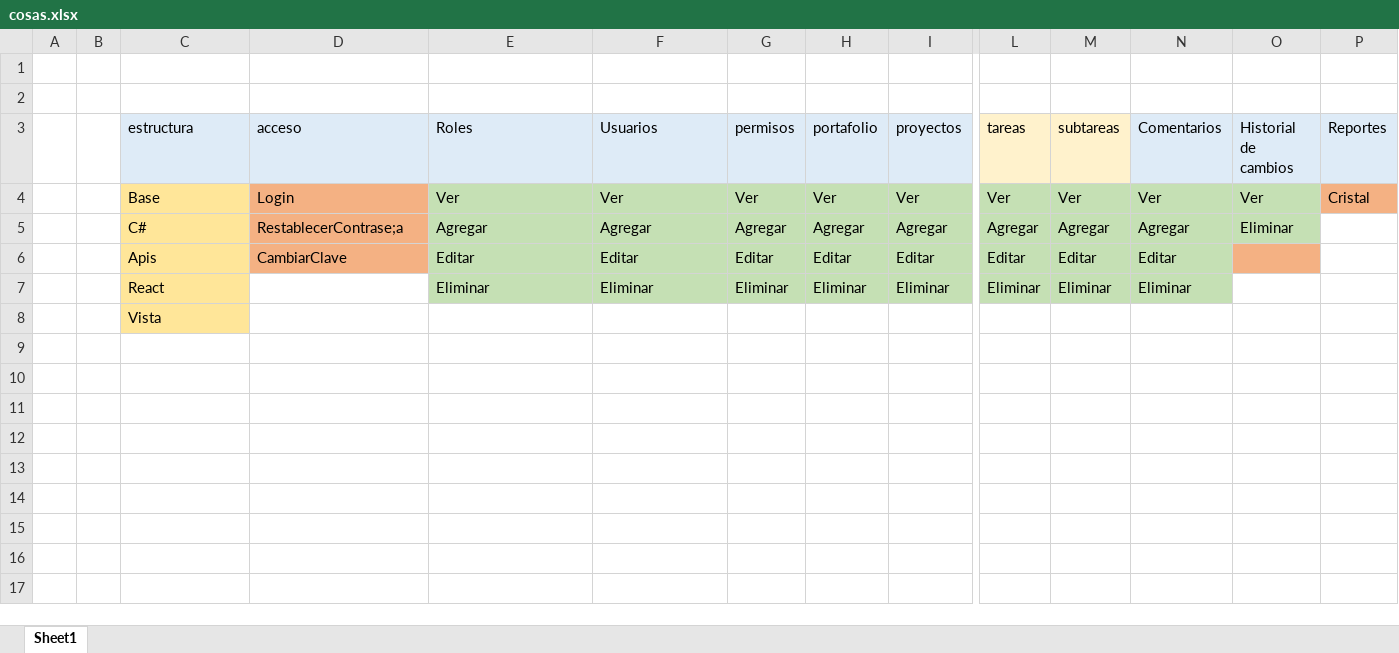
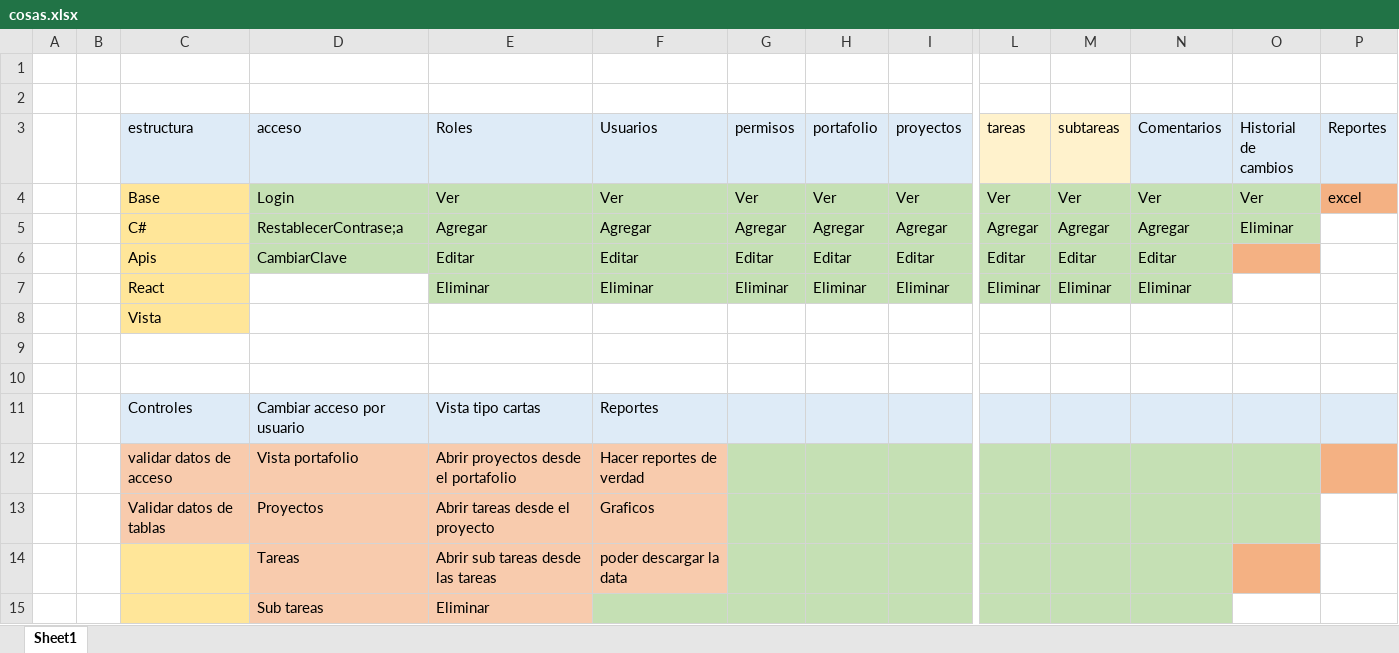
Before and after one commit to uligi/ProyectoSoft4BackEnd, an Excel workbook: cosas.xlsx, sheet Sheet1, drawn as a sheet; only a part is shown, gaps mark what is left out; values as stored, in another font and other column widths than the file's, no borders; rows hold the shown columns only; the diff names each change by its address in the sheet, - before the commit and + after, or states it on an @@ line.

```diff
--- a/cosas.xlsx (sheet Sheet1)
+++ b/cosas.xlsx (sheet Sheet1)
-D4:D6 fill: #F4B183
+D4:D6 fill: #C5E0B4
-P4 (Reportes): Cristal
+P4 (Reportes): excel
+row 9: (empty)
+row 10: (empty)
+row 11:  |  | Controles | Cambiar acceso por usuario | Vista tipo cartas | Reportes
+row 12:  |  | validar datos de acceso | Vista portafolio | Abrir proyectos desde el portafolio | Hacer reportes de verdad
+row 13:  |  | Validar datos de tablas | Proyectos | Abrir tareas desde el proyecto | Graficos
+row 14:  |  |  | Tareas | Abrir sub tareas desde las tareas | poder descargar la data
+row 15:  |  |  | Sub tareas | Eliminar
```
Also changed, not shown: 31 other files.
